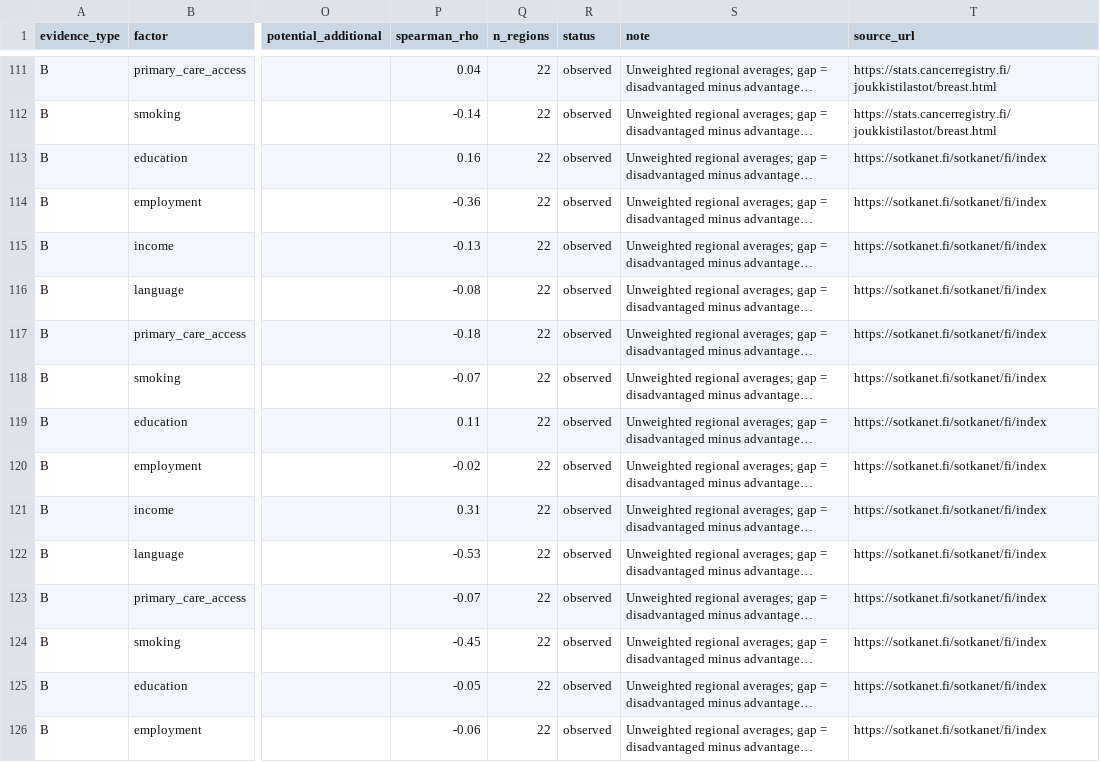
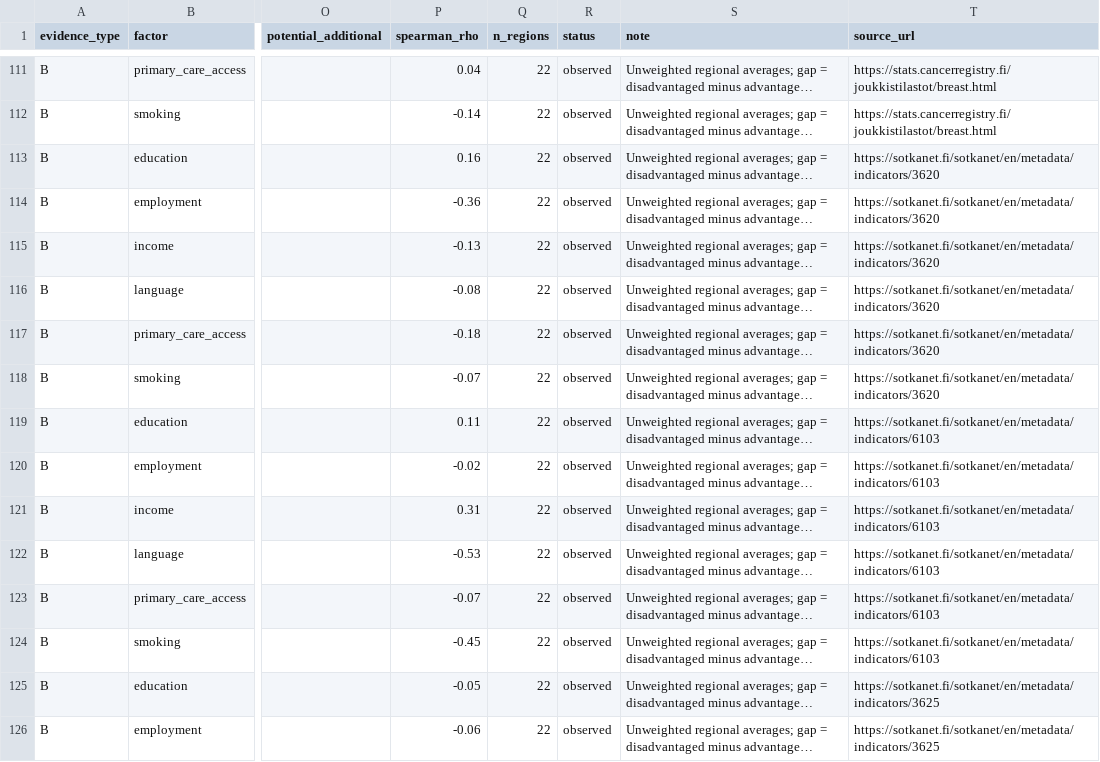
Before and after one commit to northvibes-app/AstraZeneca-Junction2026, a CSV file: pipeline/output/equity_gaps.csv, drawn as a sheet; only a part is shown, gaps mark what is left out; long unchanged cells end in …; the diff covers the shown part only; the diff names each change by its address in the sheet, - before the commit and + after, or states it on an @@ line.

```diff
--- a/pipeline/output/equity_gaps.csv
+++ b/pipeline/output/equity_gaps.csv
-T113:T118 (source_url): https://sotkanet.fi/sotkanet/fi/index
+T113:T118 (source_url): https://sotkanet.fi/sotkanet/en/metadata/indicators/3620
-T119:T124 (source_url): https://sotkanet.fi/sotkanet/fi/index
+T119:T124 (source_url): https://sotkanet.fi/sotkanet/en/metadata/indicators/6103
-T125:T126 (source_url): https://sotkanet.fi/sotkanet/fi/index
+T125:T126 (source_url): https://sotkanet.fi/sotkanet/en/metadata/indicators/3625
```
Also changed, not shown: 119 edited cells elsewhere in this file, 8 other files.
